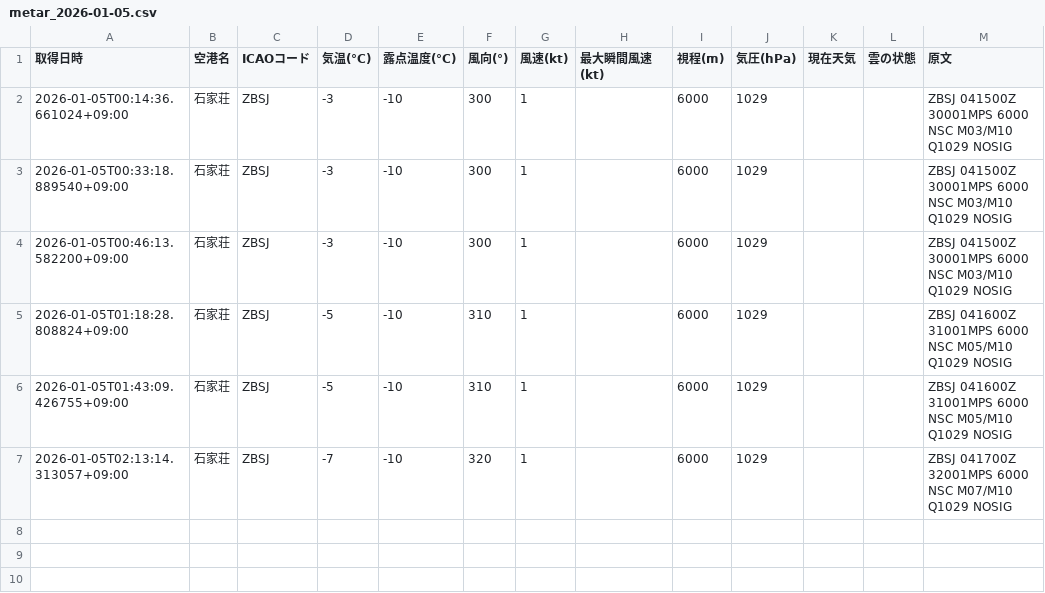
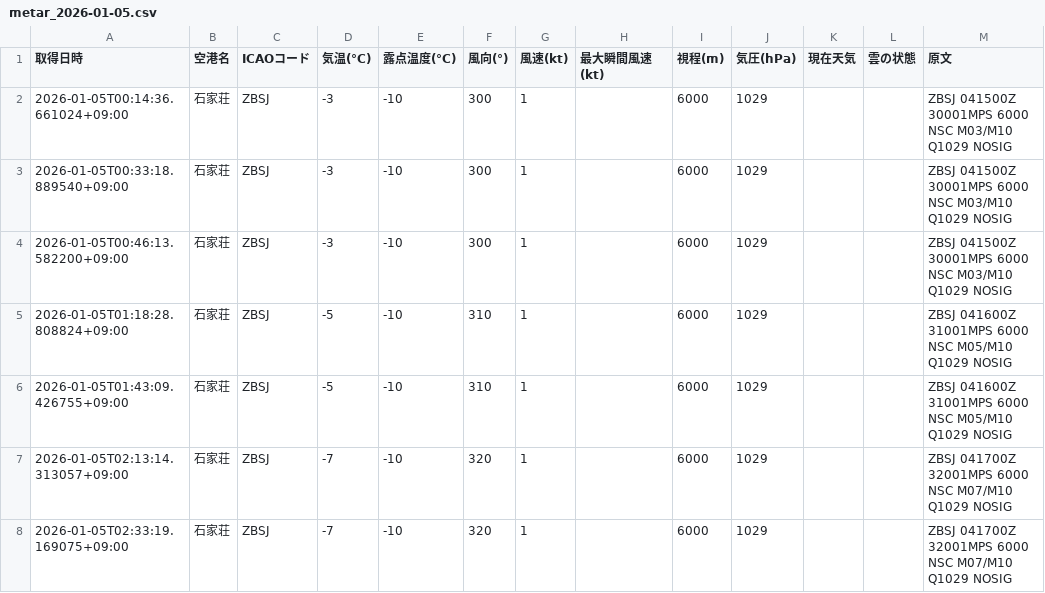
Before and after one commit to sun-1090/MATER-and-TAF, a CSV file: data/石家荘/metar_2026-01-05.csv, drawn as a sheet; the diff names each change by its address in the sheet, - before the commit and + after, or states it on an @@ line.

```diff
--- a/data/石家荘/metar_2026-01-05.csv
+++ b/data/石家荘/metar_2026-01-05.csv
+row 8: 2026-01-05T02:33:19.169075+09:00 | 石家荘 | ZBSJ | -7 | -10 | 320 | 1 |  | 6000 | 1029 |  |  | ZBSJ 041700Z 32001MPS 6000 NSC M07/M10 Q1029 NOSIG
```
Also changed, not shown: data/大連/metar_2026-01-05.csv, data/成田/metar_2026-01-05.csv, 1 other file.
